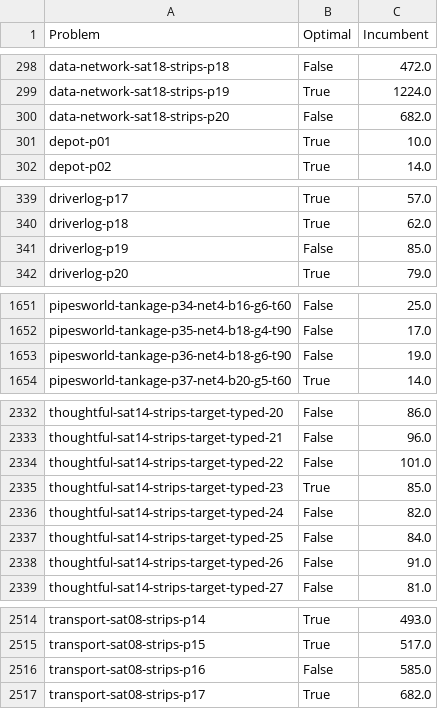
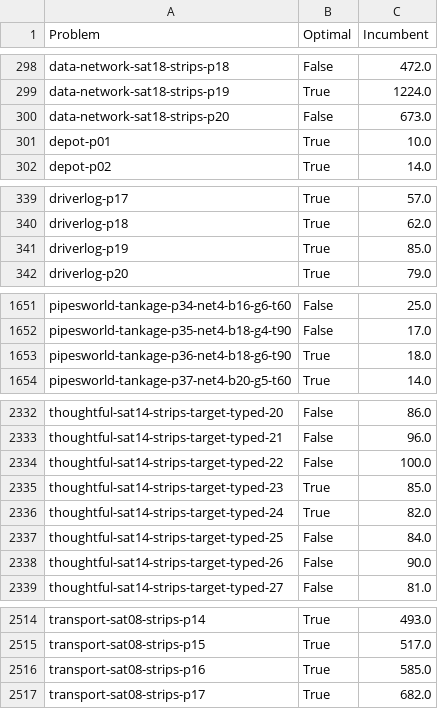
Before and after one commit to Zanzibarr/MIPxHPLUS, a CSV file: results/best_known.csv, drawn as a sheet; only a part is shown, gaps mark what is left out; the diff covers the shown part only.

Commit message:
chore[v3.1.6]: Updated defaults and best known solutions

```diff
--- a/results/best_known.csv
+++ b/results/best_known.csv
@@ -299,3 +299,3 @@ data-network-sat18-strips-p18,False,472.0
 data-network-sat18-strips-p19,True,1224.0
-data-network-sat18-strips-p20,False,682.0
+data-network-sat18-strips-p20,False,673.0
 depot-p01,True,10.0
@@ -340,3 +340,3 @@ driverlog-p17,True,57.0
 driverlog-p18,True,62.0
-driverlog-p19,False,85.0
+driverlog-p19,True,85.0
 driverlog-p20,True,79.0
@@ -1652,3 +1652,3 @@ pipesworld-tankage-p34-net4-b16-g6-t60,False,25.0
 pipesworld-tankage-p35-net4-b18-g4-t90,False,17.0
-pipesworld-tankage-p36-net4-b18-g6-t90,False,19.0
+pipesworld-tankage-p36-net4-b18-g6-t90,True,18.0
 pipesworld-tankage-p37-net4-b20-g5-t60,True,14.0
@@ -2333,7 +2333,7 @@ thoughtful-sat14-strips-target-typed-20,False,86.0
 thoughtful-sat14-strips-target-typed-21,False,96.0
-thoughtful-sat14-strips-target-typed-22,False,101.0
+thoughtful-sat14-strips-target-typed-22,False,100.0
 thoughtful-sat14-strips-target-typed-23,True,85.0
-thoughtful-sat14-strips-target-typed-24,False,82.0
+thoughtful-sat14-strips-target-typed-24,True,82.0
 thoughtful-sat14-strips-target-typed-25,False,84.0
-thoughtful-sat14-strips-target-typed-26,False,91.0
+thoughtful-sat14-strips-target-typed-26,False,90.0
 thoughtful-sat14-strips-target-typed-27,False,81.0
@@ -2515,3 +2515,3 @@ transport-sat08-strips-p14,True,493.0
 transport-sat08-strips-p15,True,517.0
-transport-sat08-strips-p16,False,585.0
+transport-sat08-strips-p16,True,585.0
 transport-sat08-strips-p17,True,682.0
```
Also changed, not shown: 2 edited cells elsewhere in this file, 3 other files.
